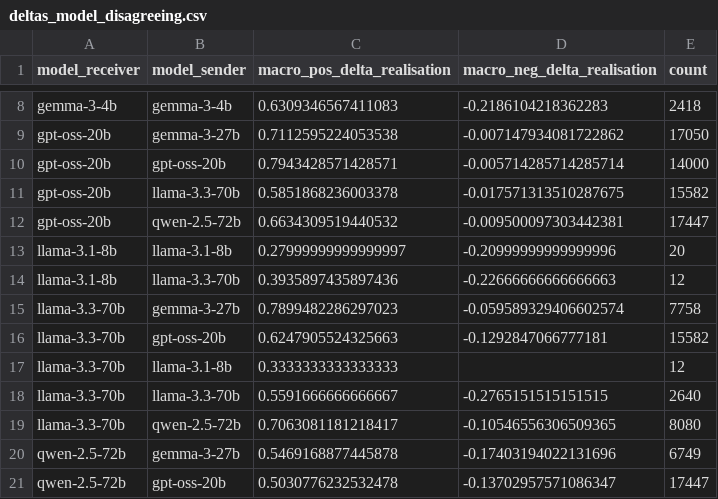
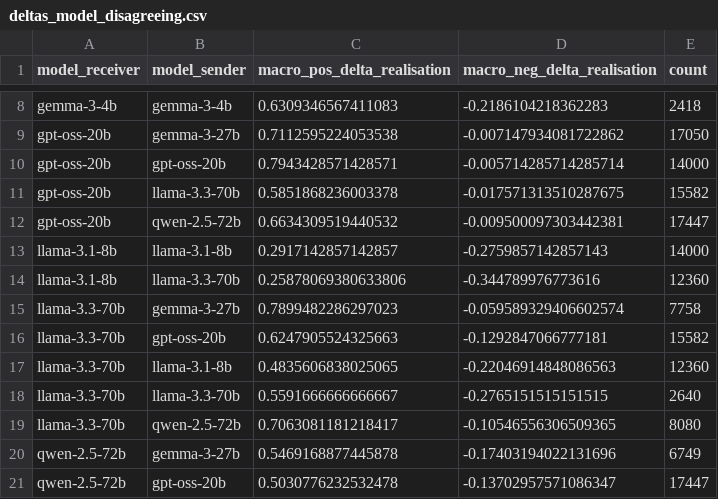
Before and after one commit to fridanl/thesis-mas, a CSV file: evaluation/sentiment/main/deltas_model_disagreeing.csv, drawn as a sheet; only a part is shown, gaps mark what is left out; removed rows and columns are numbered as before the commit, all else as after; the diff names each change by its address in the sheet, - before the commit and + after, or states it on an @@ line.

```diff
--- a/evaluation/sentiment/main/deltas_model_disagreeing.csv
+++ b/evaluation/sentiment/main/deltas_model_disagreeing.csv
-row 13: llama-3.1-8b | llama-3.1-8b | 0.27999999999999997 | -0.20999999999999996 | 20
-row 14: llama-3.1-8b | llama-3.3-70b | 0.3935897435897436 | -0.22666666666666663 | 12
+row 13: llama-3.1-8b | llama-3.1-8b | 0.2917142857142857 | -0.2759857142857143 | 14000
+row 14: llama-3.1-8b | llama-3.3-70b | 0.25878069380633806 | -0.344789976773616 | 12360
-row 17: llama-3.3-70b | llama-3.1-8b | 0.3333333333333333 |  | 12
+row 17: llama-3.3-70b | llama-3.1-8b | 0.4835606838025065 | -0.22046914848086563 | 12360
```
Also changed, not shown: evaluation/sentiment/main/deltas_match_type_disagreeing.csv, 2 other files.
